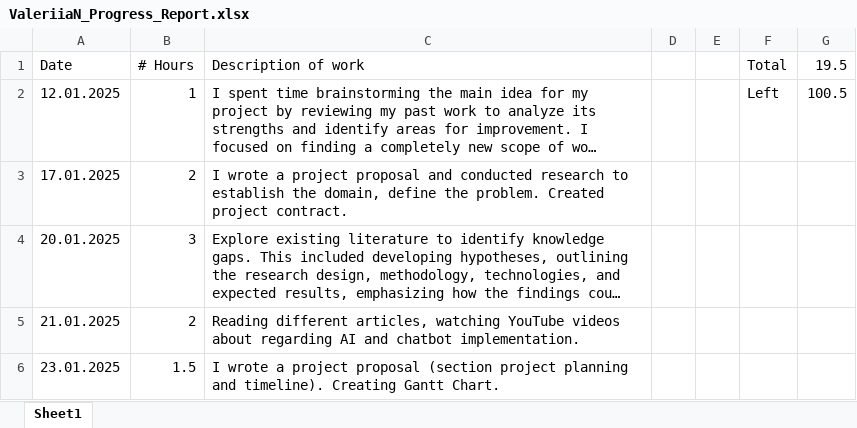
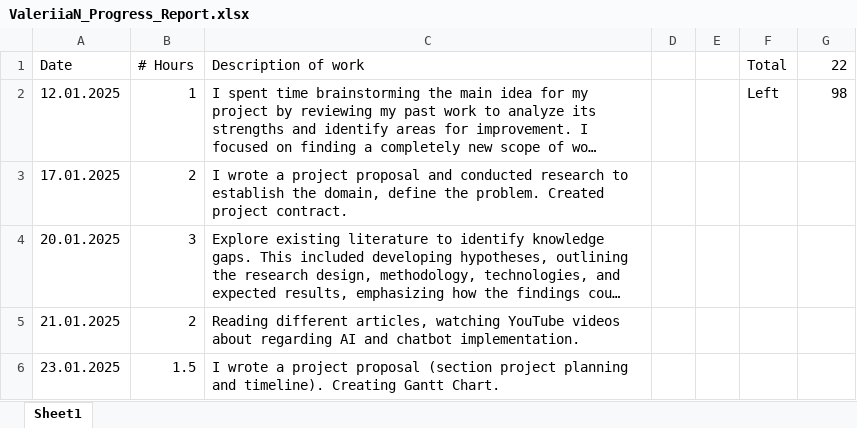
Before and after one commit to valeriianik/W25_4495_S2_ValeriiaN, an Excel workbook: DocumentsAndReports/ValeriiaN_Progress_Report.xlsx, sheet Sheet1, drawn as a sheet; only a part is shown; long unchanged cells end in …; values as stored, in another font and other column widths than the file's, no borders; the diff covers the shown part only; the diff names each change by its address in the sheet, - before the commit and + after, or states it on an @@ line.

```diff
--- a/DocumentsAndReports/ValeriiaN_Progress_Report.xlsx (sheet Sheet1)
+++ b/DocumentsAndReports/ValeriiaN_Progress_Report.xlsx (sheet Sheet1)
-G1: 19.5
+G1: 22
-G2 (22): 100.5
+G2 (22): 98
```
Also changed, not shown: 1 added row elsewhere in this sheet, 21 other files.
